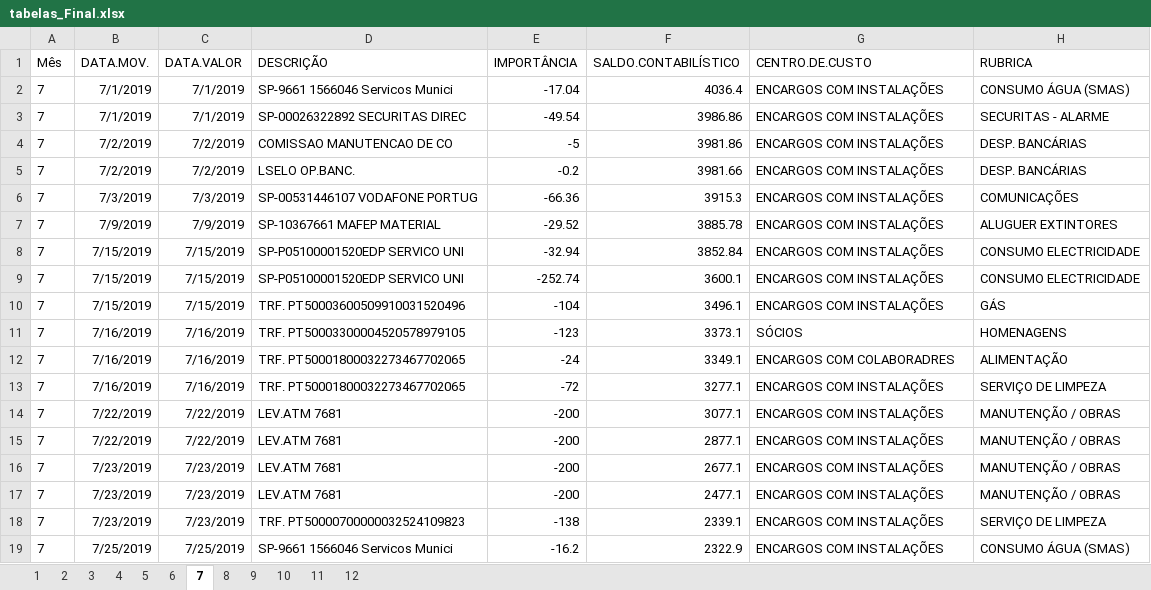
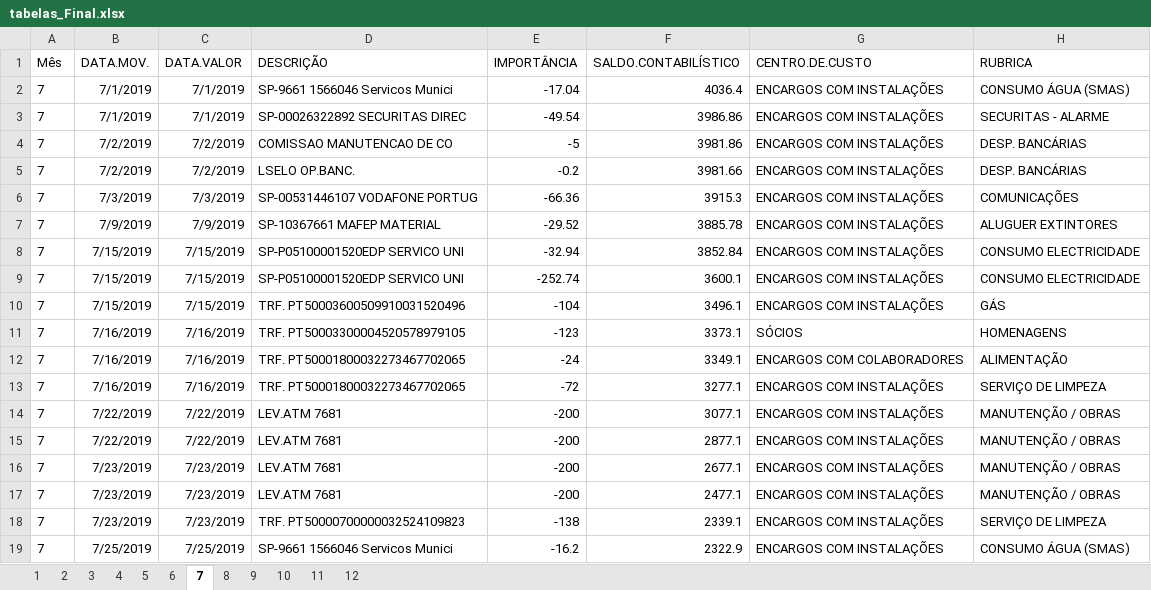
Before and after one commit to VascoRibeiroPereira/SUS, an Excel workbook: 2019/tabelas_por_mes/tabelas_Final.xlsx, sheet 7, drawn as a sheet; values as stored, in another font and other column widths than the file's, no borders; the diff names each change by its address in the sheet, - before the commit and + after, or states it on an @@ line.

Commit message:
adição de gráficos e tabelas

```diff
--- a/2019/tabelas_por_mes/tabelas_Final.xlsx (sheet 7)
+++ b/2019/tabelas_por_mes/tabelas_Final.xlsx (sheet 7)
-G12 (CENTRO.DE.CUSTO): ENCARGOS COM COLABORADRES
+G12 (CENTRO.DE.CUSTO): ENCARGOS COM COLABORADORES
```
Also changed, not shown: 5 other files.
